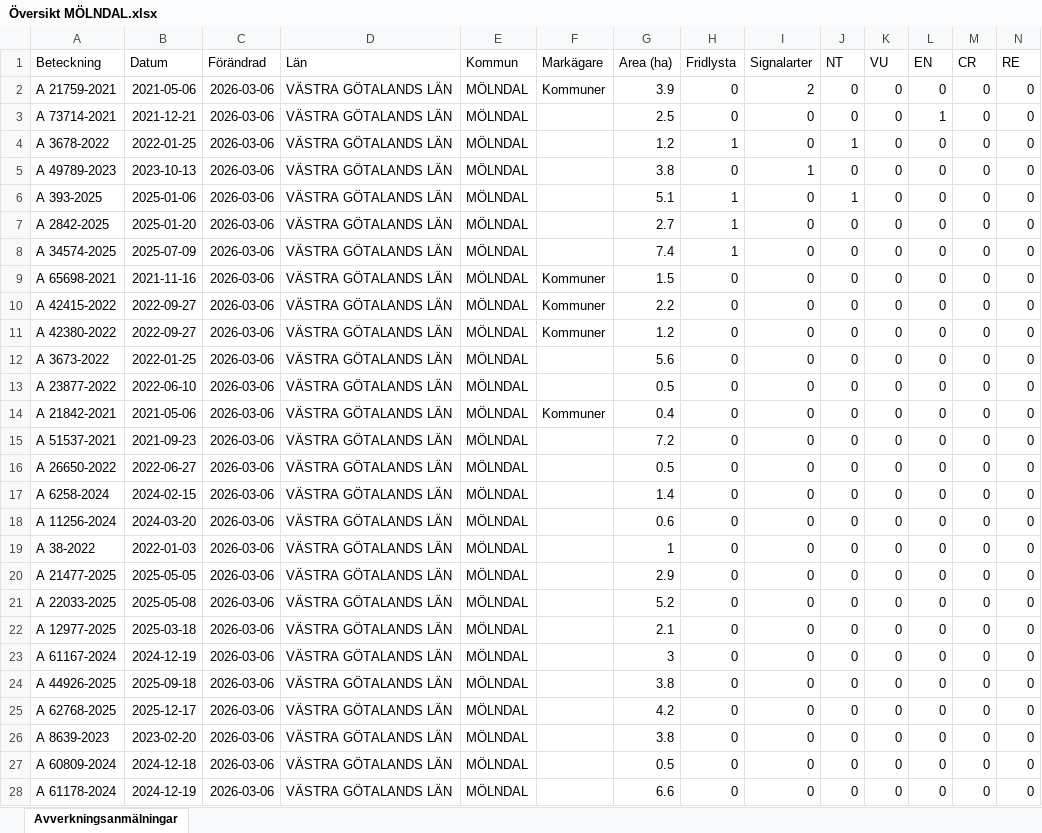
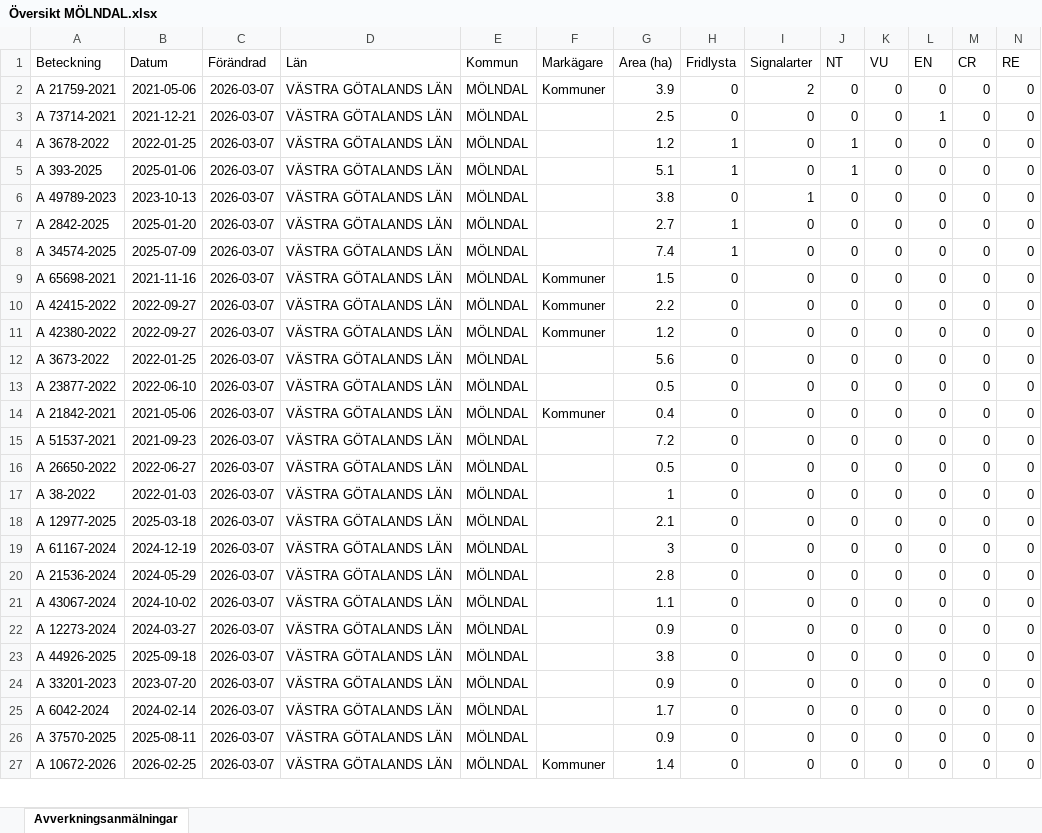
Before and after one commit to klasma/Logging_1481, an Excel workbook: Översikt MÖLNDAL.xlsx, sheet Avverkningsanmälningar, drawn as a sheet; only a part is shown; values as stored, in another font and other column widths than the file's, no borders; removed rows and columns are numbered as before the commit, all else as after; rows hold the shown columns only; the diff covers the shown part only; the diff names each change by its address in the sheet, - before the commit and + after, or states it on an @@ line.

```diff
--- a/Översikt MÖLNDAL.xlsx (sheet Avverkningsanmälningar)
+++ b/Översikt MÖLNDAL.xlsx (sheet Avverkningsanmälningar)
-C2:C4 (Förändrad): 2026-03-06
+C2:C4 (Förändrad): 2026-03-07
-row 5: A 49789-2023 | 2023-10-13 | 2026-03-06 | VÄSTRA GÖTALANDS LÄN | MÖLNDAL |  | 3.8 | 0 | 1 | 0 | 0 | 0 | 0 | 0
-C5 (Förändrad): 2026-03-06
+C5 (Förändrad): 2026-03-07
+row 6: A 49789-2023 | 2023-10-13 | 2026-03-07 | VÄSTRA GÖTALANDS LÄN | MÖLNDAL |  | 3.8 | 0 | 1 | 0 | 0 | 0 | 0 | 0
-C7:C16 (Förändrad): 2026-03-06
+C7:C16 (Förändrad): 2026-03-07
-row 17: A 6258-2024 | 2024-02-15 | 2026-03-06 | VÄSTRA GÖTALANDS LÄN | MÖLNDAL |  | 1.4 | 0 | 0 | 0 | 0 | 0 | 0 | 0
-row 18: A 11256-2024 | 2024-03-20 | 2026-03-06 | VÄSTRA GÖTALANDS LÄN | MÖLNDAL |  | 0.6 | 0 | 0 | 0 | 0 | 0 | 0 | 0
-C17 (Förändrad): 2026-03-06
+C17 (Förändrad): 2026-03-07
-row 20: A 21477-2025 | 2025-05-05 | 2026-03-06 | VÄSTRA GÖTALANDS LÄN | MÖLNDAL |  | 2.9 | 0 | 0 | 0 | 0 | 0 | 0 | 0
-row 21: A 22033-2025 | 2025-05-08 | 2026-03-06 | VÄSTRA GÖTALANDS LÄN | MÖLNDAL |  | 5.2 | 0 | 0 | 0 | 0 | 0 | 0 | 0
-C18:C19 (Förändrad): 2026-03-06
+C18:C19 (Förändrad): 2026-03-07
+row 20: A 21536-2024 | 2024-05-29 | 2026-03-07 | VÄSTRA GÖTALANDS LÄN | MÖLNDAL |  | 2.8 | 0 | 0 | 0 | 0 | 0 | 0 | 0
+row 21: A 43067-2024 | 2024-10-02 | 2026-03-07 | VÄSTRA GÖTALANDS LÄN | MÖLNDAL |  | 1.1 | 0 | 0 | 0 | 0 | 0 | 0 | 0
+row 22: A 12273-2024 | 2024-03-27 | 2026-03-07 | VÄSTRA GÖTALANDS LÄN | MÖLNDAL |  | 0.9 | 0 | 0 | 0 | 0 | 0 | 0 | 0
-C23:C27 (Förändrad): 2026-03-06
+C23:C27 (Förändrad): 2026-03-07
-A24 (Beteckning): A 62768-2025
+A24 (Beteckning): A 33201-2023
-B24 (Datum): 2025-12-17
+B24 (Datum): 2023-07-20
-G24 (Area (ha)): 4.2
+G24 (Area (ha)): 0.9
-A25 (Beteckning): A 8639-2023
+A25 (Beteckning): A 6042-2024
-B25 (Datum): 2023-02-20
+B25 (Datum): 2024-02-14
-G25 (Area (ha)): 3.8
+G25 (Area (ha)): 1.7
-A26 (Beteckning): A 60809-2024
+A26 (Beteckning): A 37570-2025
-B26 (Datum): 2024-12-18
+B26 (Datum): 2025-08-11
-G26 (Area (ha)): 0.5
+G26 (Area (ha)): 0.9
-A27 (Beteckning): A 61178-2024
+A27 (Beteckning): A 10672-2026
-B27 (Datum): 2024-12-19
+B27 (Datum): 2026-02-25
-F27 (Markägare): (empty)
+F27 (Markägare): Kommuner
-G27 (Area (ha)): 6.6
+G27 (Area (ha)): 1.4
```
Also changed, not shown: 6 added rows, 5 removed rows and 48 edited cells elsewhere in this sheet, artfynd/A 21759-2021 artfynd.xlsx, artfynd/A 2842-2025 artfynd.xlsx, 37 other files.
